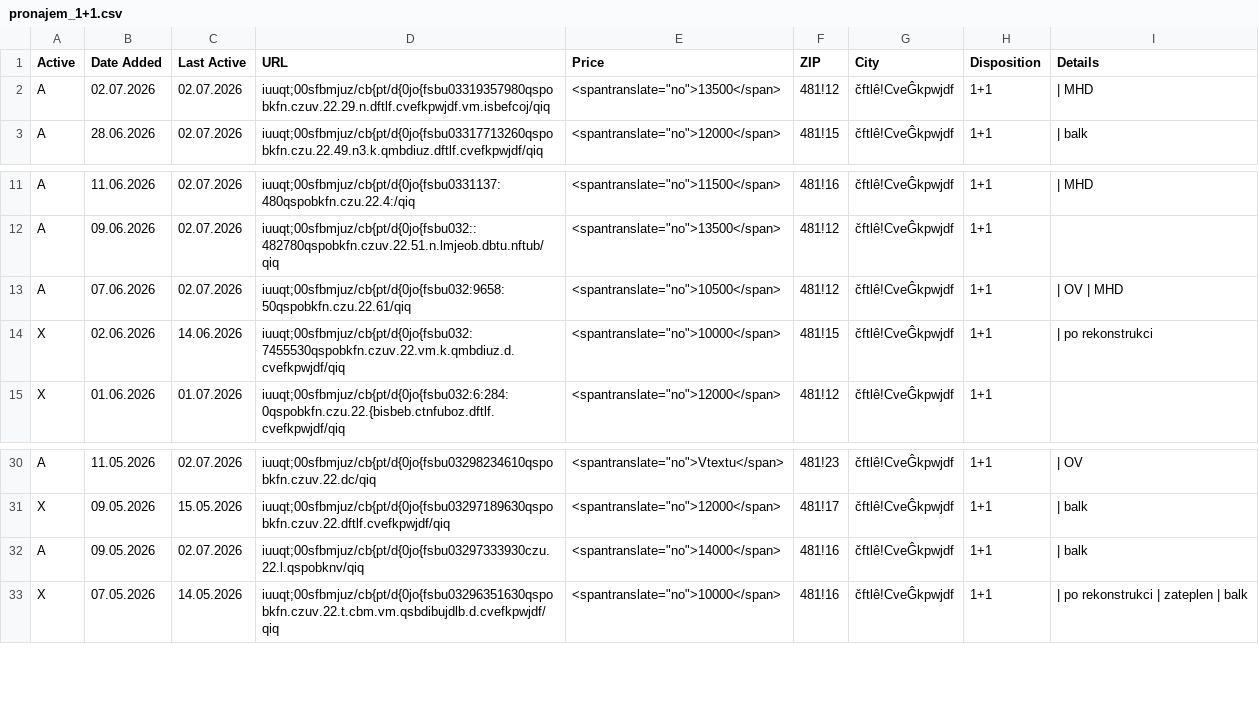
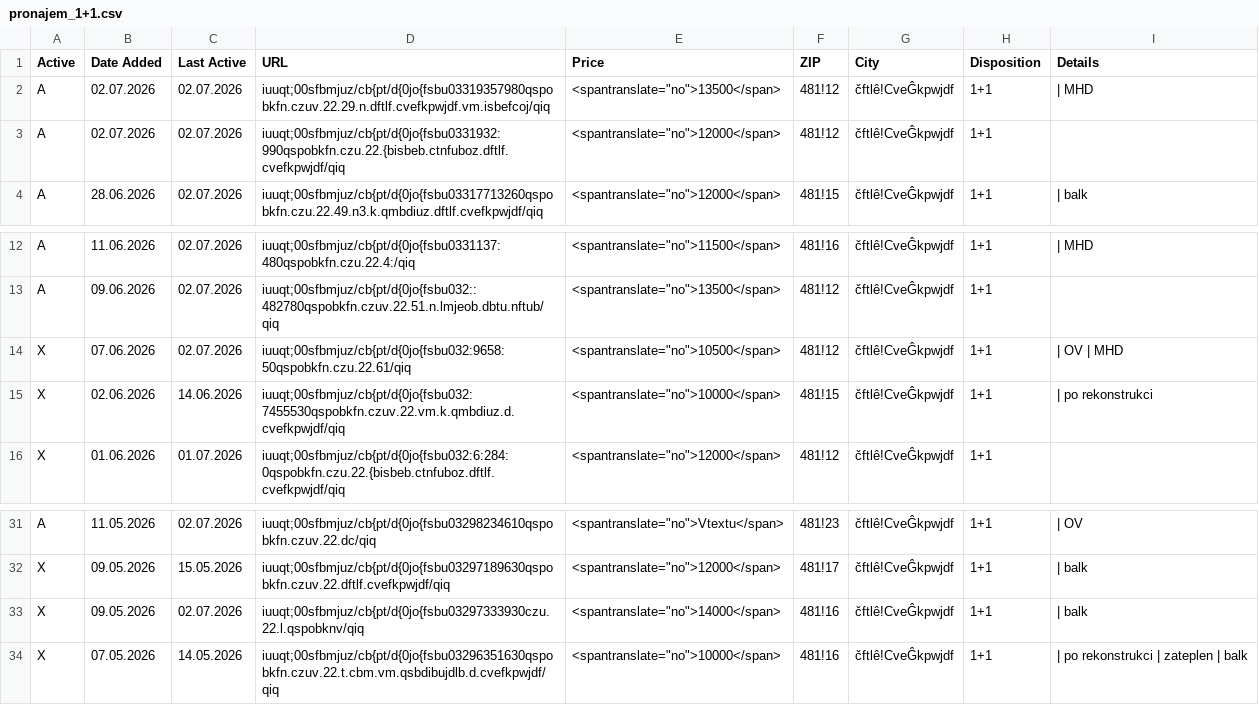
Before and after one commit to zahapat/real-watchdog, a CSV file: database/pronajem_1+1.csv, drawn as a sheet; only a part is shown, gaps mark what is left out.

```diff
--- a/database/pronajem_1+1.csv
+++ b/database/pronajem_1+1.csv
@@ -2,2 +2,3 @@ Active,Date Added,Last Active,URL,Price,ZIP,City,Disposition,Details
 A,02.07.2026,02.07.2026,iuuqt;00sfbmjuz/cb{pt/d{0jo{fsbu03319357980qspobkfn.czuv.22.29.n.dftlf.cvefkpwjdf.vm.isbefcoj/qiq,"<spantranslate=""no"">13500</span>",481!12,čftlê!CveĜkpwjdf,1+1,|  MHD
+A,02.07.2026,02.07.2026,iuuqt;00sfbmjuz/cb{pt/d{0jo{fsbu0331932:990qspobkfn.czu.22.{bisbeb.ctnfuboz.dftlf.cvefkpwjdf/qiq,"<spantranslate=""no"">12000</span>",481!12,čftlê!CveĜkpwjdf,1+1,""
 A,28.06.2026,02.07.2026,iuuqt;00sfbmjuz/cb{pt/d{0jo{fsbu03317713260qspobkfn.czu.22.49.n3.k.qmbdiuz.dftlf.cvefkpwjdf/qiq,"<spantranslate=""no"">12000</span>",481!15,čftlê!CveĜkpwjdf,1+1,|  balk
@@ -12,3 +13,3 @@ A,11.06.2026,02.07.2026,iuuqt;00sfbmjuz/cb{pt/d{0jo{fsbu0331137:480qspobkfn.czu.
 A,09.06.2026,02.07.2026,iuuqt;00sfbmjuz/cb{pt/d{0jo{fsbu032::482780qspobkfn.czuv.22.51.n.lmjeob.dbtu.nftub/qiq,"<spantranslate=""no"">13500</span>",481!12,čftlê!CveĜkpwjdf,1+1,""
-A,07.06.2026,02.07.2026,iuuqt;00sfbmjuz/cb{pt/d{0jo{fsbu032:9658:50qspobkfn.czu.22.61/qiq,"<spantranslate=""no"">10500</span>",481!12,čftlê!CveĜkpwjdf,1+1,|  OV  |  MHD
+X,07.06.2026,02.07.2026,iuuqt;00sfbmjuz/cb{pt/d{0jo{fsbu032:9658:50qspobkfn.czu.22.61/qiq,"<spantranslate=""no"">10500</span>",481!12,čftlê!CveĜkpwjdf,1+1,|  OV  |  MHD
 X,02.06.2026,14.06.2026,iuuqt;00sfbmjuz/cb{pt/d{0jo{fsbu032:7455530qspobkfn.czuv.22.vm.k.qmbdiuz.d.cvefkpwjdf/qiq,"<spantranslate=""no"">10000</span>",481!15,čftlê!CveĜkpwjdf,1+1,|  po rekonstrukci
@@ -31,3 +32,3 @@ A,11.05.2026,02.07.2026,iuuqt;00sfbmjuz/cb{pt/d{0jo{fsbu03298234610qspobkfn.czuv
 X,09.05.2026,15.05.2026,iuuqt;00sfbmjuz/cb{pt/d{0jo{fsbu03297189630qspobkfn.czuv.22.dftlf.cvefkpwjdf/qiq,"<spantranslate=""no"">12000</span>",481!17,čftlê!CveĜkpwjdf,1+1,|  balk
-A,09.05.2026,02.07.2026,iuuqt;00sfbmjuz/cb{pt/d{0jo{fsbu03297333930czu.22.l.qspobknv/qiq,"<spantranslate=""no"">14000</span>",481!16,čftlê!CveĜkpwjdf,1+1,|  balk
+X,09.05.2026,02.07.2026,iuuqt;00sfbmjuz/cb{pt/d{0jo{fsbu03297333930czu.22.l.qspobknv/qiq,"<spantranslate=""no"">14000</span>",481!16,čftlê!CveĜkpwjdf,1+1,|  balk
 X,07.05.2026,14.05.2026,iuuqt;00sfbmjuz/cb{pt/d{0jo{fsbu03296351630qspobkfn.czuv.22.t.cbm.vm.qsbdibujdlb.d.cvefkpwjdf/qiq,"<spantranslate=""no"">10000</span>",481!16,čftlê!CveĜkpwjdf,1+1,|  po rekonstrukci  |  zateplen  |  balk
```
Also changed, not shown: database/prodej_2+1.csv, database/pronajem_1+kk.csv, 2 other files.
